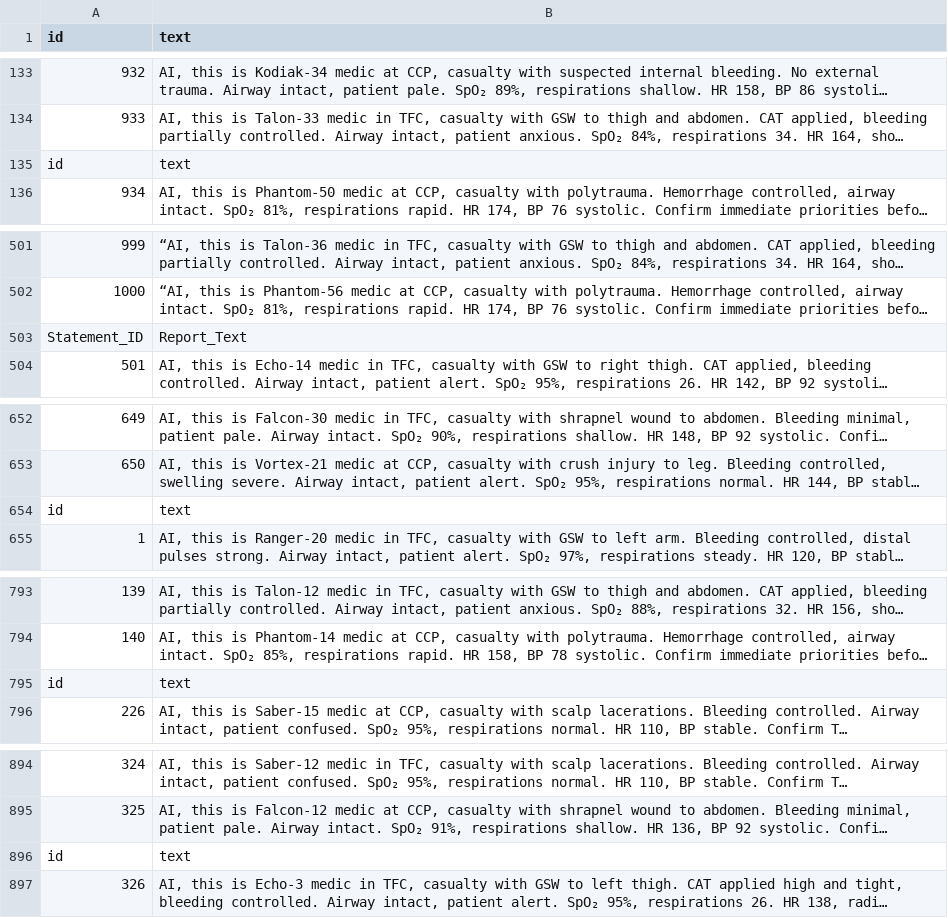
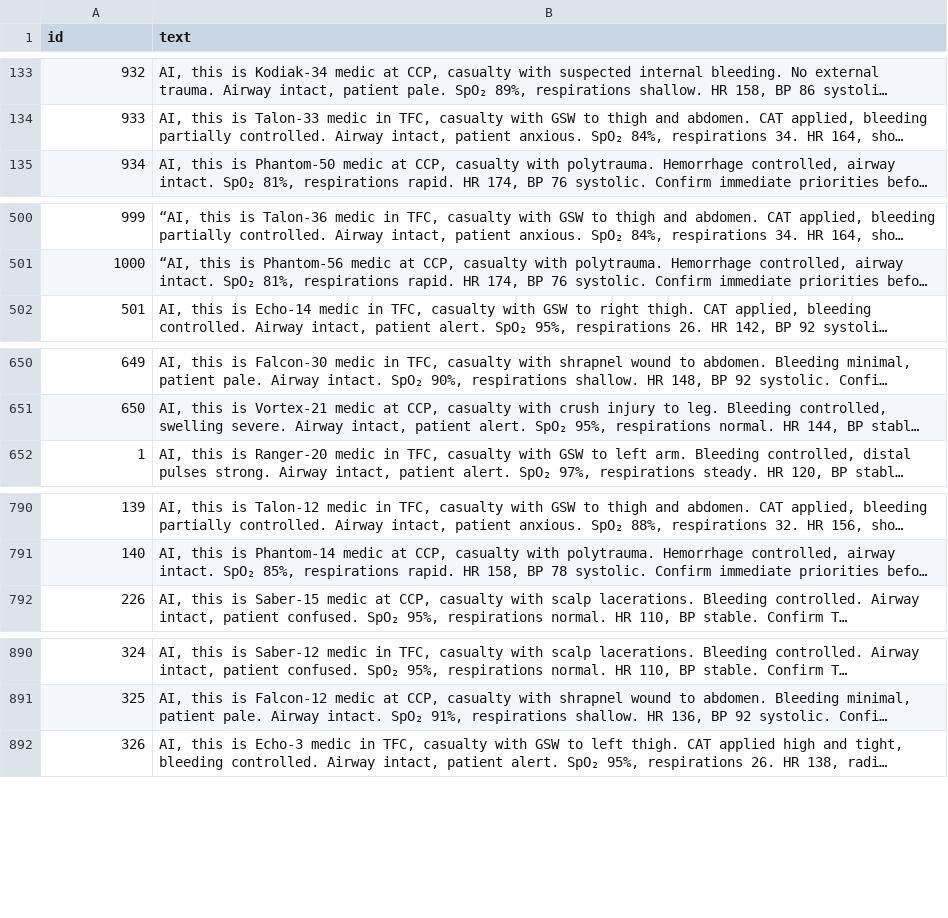
Before and after one commit to CharlieKingOfTheRats/Medevac-Gemma, a CSV file: medasr_prompts.csv, drawn as a sheet; only a part is shown, gaps mark what is left out; long unchanged cells end in …; the diff covers the shown part only; the diff names each change by its address in the sheet, - before the commit and + after, or states it on an @@ line.

Commit message:
Remove duplicate entries and clean up CSV

```diff
--- a/medasr_prompts.csv
+++ b/medasr_prompts.csv
-row 135: id | text
-row 503: Statement_ID | Report_Text
-row 654: id | text
-row 795: id | text
-row 896: id | text
```
Also changed, not shown: 1 removed row elsewhere in this file.
